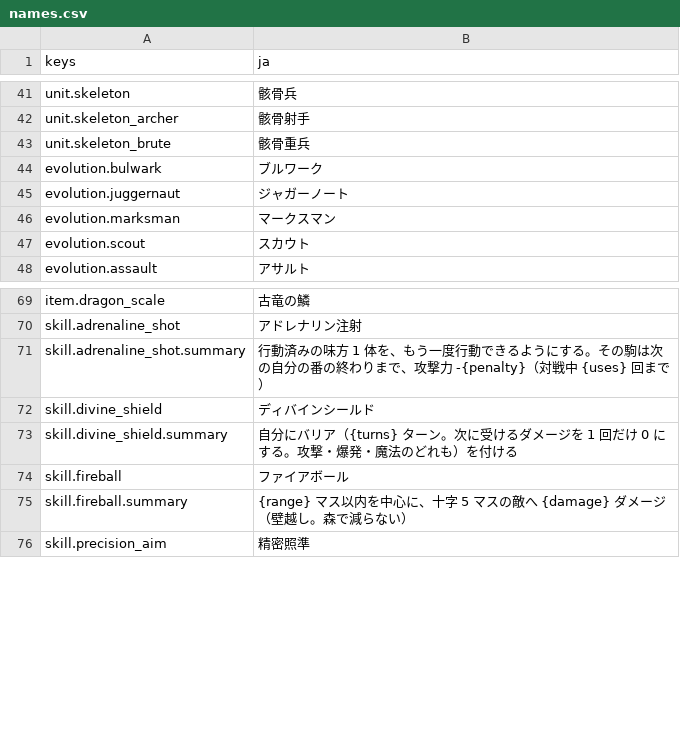
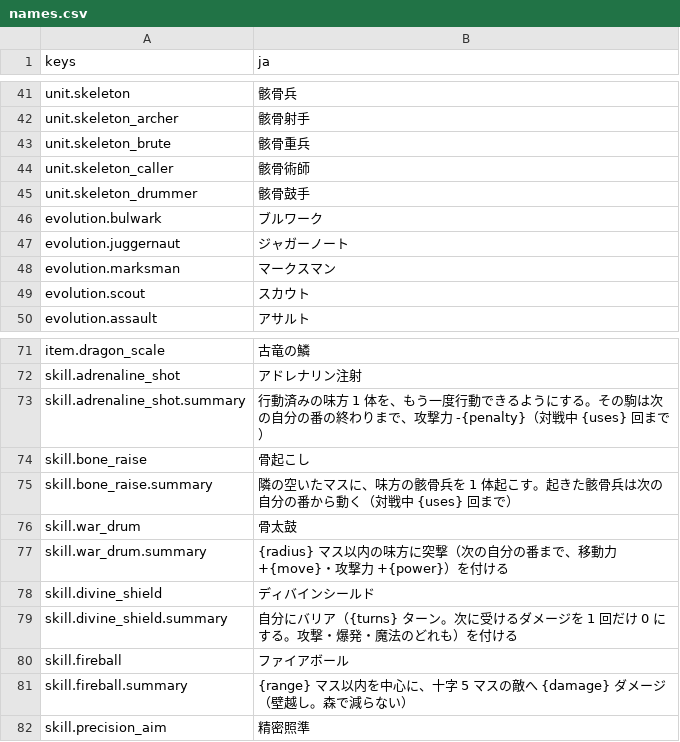
Before and after one commit to mattyan1053/pj-legion, a CSV file: game/text/names.csv, drawn as a sheet; only a part is shown, gaps mark what is left out; the diff names each change by its address in the sheet, - before the commit and + after, or states it on an @@ line.

```diff
--- a/game/text/names.csv
+++ b/game/text/names.csv
+row 44: unit.skeleton_caller | 骸骨術師
+row 45: unit.skeleton_drummer | 骸骨鼓手
+row 74: skill.bone_raise | 骨起こし
+row 75: skill.bone_raise.summary | 隣の空いたマスに、味方の骸骨兵を 1 体起こす。起きた骸骨兵は次の自分の番から動く（対戦中 {uses} 回まで）
+row 76: skill.war_drum | 骨太鼓
+row 77: skill.war_drum.summary | {radius} マス以内の味方に突撃（次の自分の番まで、移動力 +{move}・攻撃力 +{power}）を付ける
```
Also changed, not shown: 53 other files.
